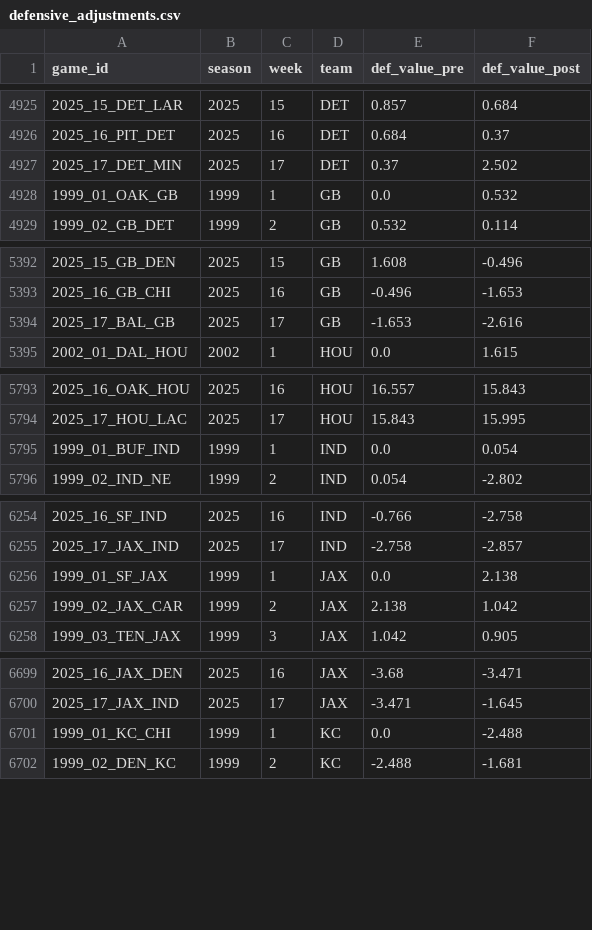
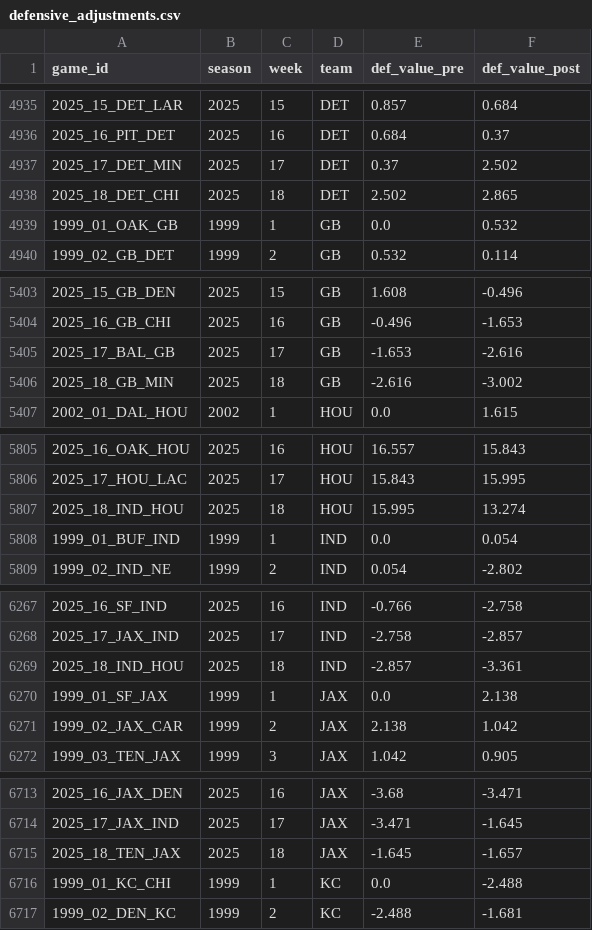
Before and after one commit to mitch-avis/nfeloqb, a CSV file: Other Data/defensive_adjustments.csv, drawn as a sheet; only a part is shown, gaps mark what is left out; the diff covers the shown part only.

```diff
--- a/Other Data/defensive_adjustments.csv
+++ b/Other Data/defensive_adjustments.csv
@@ -4927,2 +4937,3 @@ game_id,season,week,team,def_value_pre,def_value_post
 2025_17_DET_MIN,2025,17,DET,0.37,2.502
+2025_18_DET_CHI,2025,18,DET,2.502,2.865
 1999_01_OAK_GB,1999,1,GB,0.0,0.532
@@ -5394,2 +5405,3 @@ game_id,season,week,team,def_value_pre,def_value_post
 2025_17_BAL_GB,2025,17,GB,-1.653,-2.616
+2025_18_GB_MIN,2025,18,GB,-2.616,-3.002
 2002_01_DAL_HOU,2002,1,HOU,0.0,1.615
@@ -5794,2 +5806,3 @@ game_id,season,week,team,def_value_pre,def_value_post
 2025_17_HOU_LAC,2025,17,HOU,15.843,15.995
+2025_18_IND_HOU,2025,18,HOU,15.995,13.274
 1999_01_BUF_IND,1999,1,IND,0.0,0.054
@@ -6255,2 +6268,3 @@ game_id,season,week,team,def_value_pre,def_value_post
 2025_17_JAX_IND,2025,17,IND,-2.758,-2.857
+2025_18_IND_HOU,2025,18,IND,-2.857,-3.361
 1999_01_SF_JAX,1999,1,JAX,0.0,2.138
@@ -6700,2 +6714,3 @@ game_id,season,week,team,def_value_pre,def_value_post
 2025_17_JAX_IND,2025,17,JAX,-3.471,-1.645
+2025_18_TEN_JAX,2025,18,JAX,-1.645,-1.657
 1999_01_KC_CHI,1999,1,KC,0.0,-2.488
```
Also changed, not shown: 27 added rows elsewhere in this file, Other Data/meta_data.csv, 3 other files.
